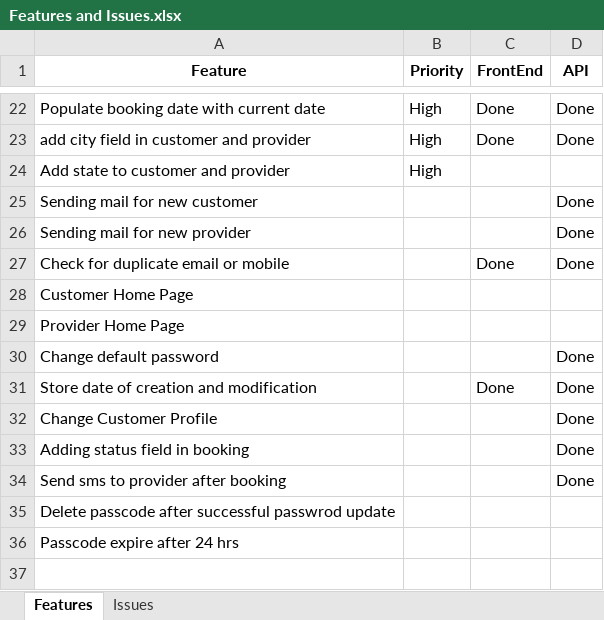
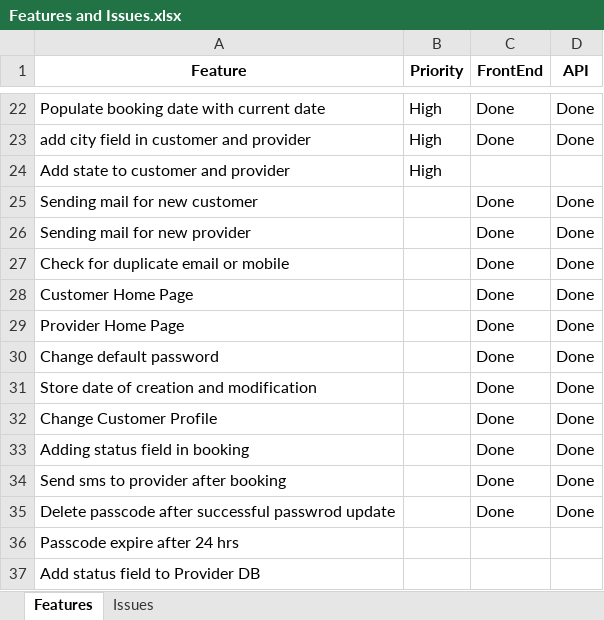
Before and after one commit to parthipansowmi/dtsolutions, an Excel workbook: Features and Issues.xlsx, sheet Features, drawn as a sheet; only a part is shown, gaps mark what is left out; values as stored, in another font and other column widths than the file's, no borders; the diff covers the shown part only; the diff names each change by its address in the sheet, - before the commit and + after, or states it on an @@ line.

```diff
--- a/Features and Issues.xlsx (sheet Features)
+++ b/Features and Issues.xlsx (sheet Features)
-C25:C26 (FrontEnd): (empty)
+C25:C26 (FrontEnd): Done
-C28:C30 (FrontEnd): (empty)
+C28:C30 (FrontEnd): Done
-D28:D29 (API): (empty)
+D28:D29 (API): Done
-C32:C35 (FrontEnd): (empty)
+C32:C35 (FrontEnd): Done
-D35 (API): (empty)
+D35 (API): Done
+row 37: Add status field to Provider DB
```
Also changed, not shown: 7 edited cells elsewhere in this sheet, sheet Issues, 13 other files.
